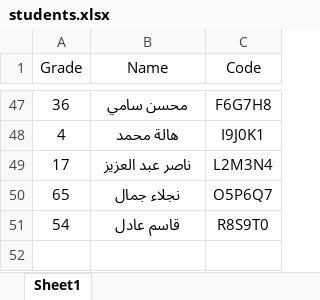
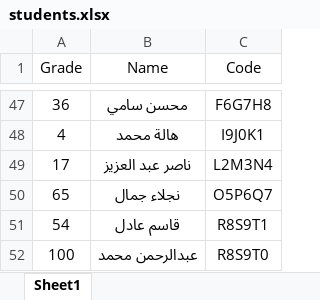
Before and after one commit to AbdelrahmanMahmmed20/tadaima3, an Excel workbook: students.xlsx, sheet Sheet1, drawn as a sheet; only a part is shown, gaps mark what is left out; values as stored, in another font and other column widths than the file's, no borders; the diff names each change by its address in the sheet, - before the commit and + after, or states it on an @@ line.

Commit message:
third  version

```diff
--- a/students.xlsx (sheet Sheet1)
+++ b/students.xlsx (sheet Sheet1)
-C51 (Code): R8S9T0
+C51 (Code): R8S9T1
+row 52: 100 | عبدالرحمن محمد | R8S9T0
```
